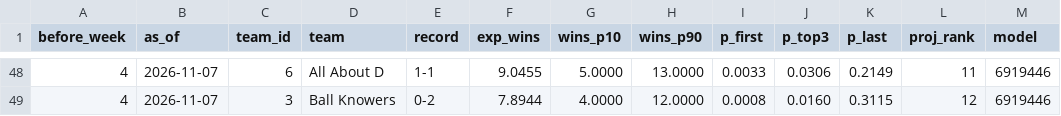
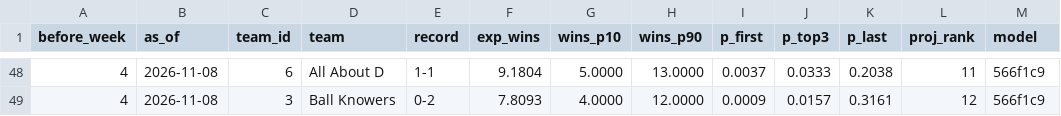
Before and after one commit to Will0Wot/Fantasy_Calculator, a CSV file: tracking/2026-27/standings.csv, drawn as a sheet; only a part is shown, gaps mark what is left out; the diff covers the shown part only.

```diff
--- a/tracking/2026-27/standings.csv
+++ b/tracking/2026-27/standings.csv
@@ -48,2 +48,2 @@ before_week,as_of,team_id,team,record,exp_wins,wins_p10,wins_p90,p_first,p_top3,
-4,2026-11-07,6,All About D,1-1,9.0455,5.0000,13.0000,0.0033,0.0306,0.2149,11,6919446
-4,2026-11-07,3,Ball Knowers,0-2,7.8944,4.0000,12.0000,0.0008,0.0160,0.3115,12,6919446
+4,2026-11-08,6,All About D,1-1,9.1804,5.0000,13.0000,0.0037,0.0333,0.2038,11,566f1c9
+4,2026-11-08,3,Ball Knowers,0-2,7.8093,4.0000,12.0000,0.0009,0.0157,0.3161,12,566f1c9
```
Also changed, not shown: 1 added row, 1 removed row and 65 edited cells elsewhere in this file, tracking/2026-27/matchups.csv, tracking/2026-27/players.csv, 6 other files.
